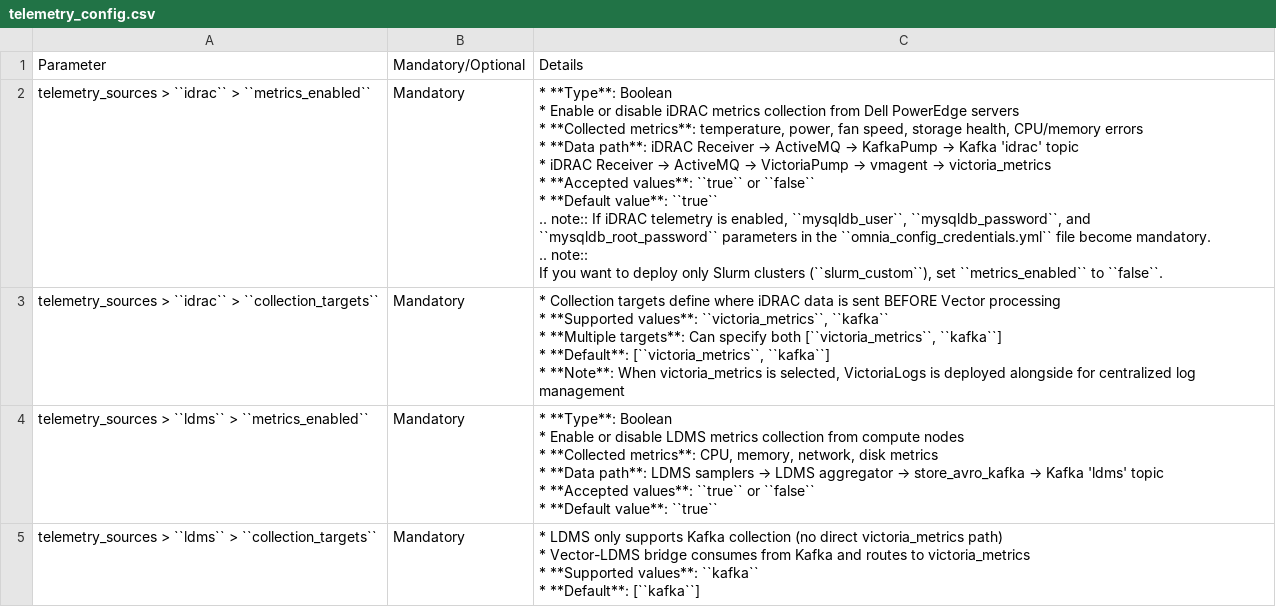
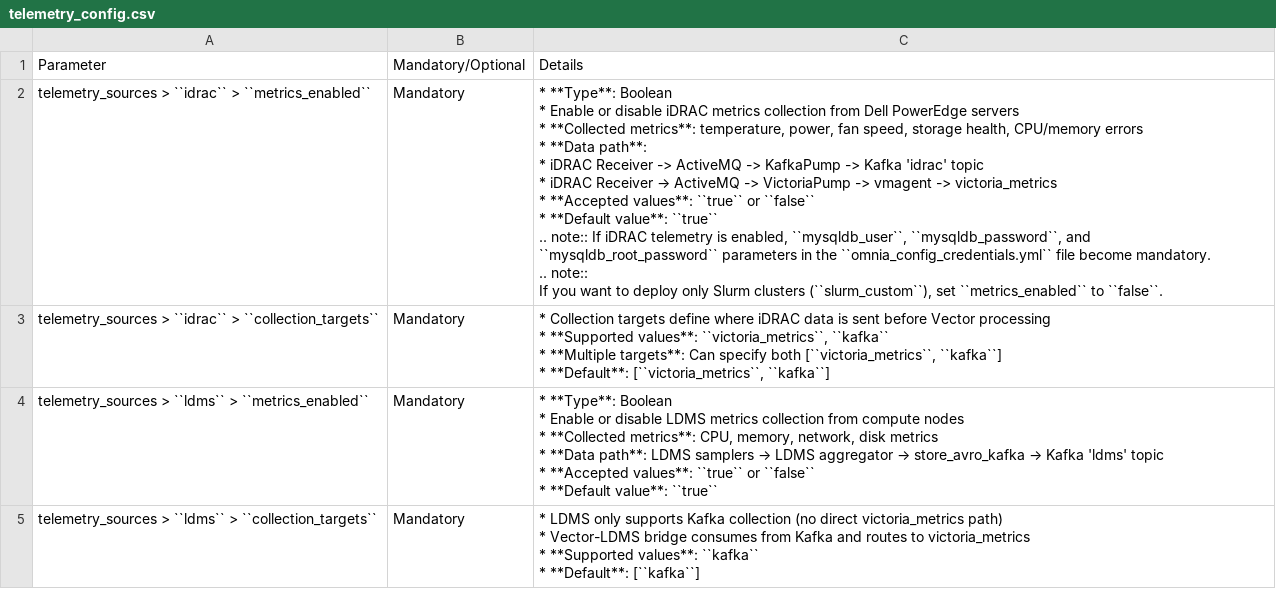
Before and after one commit to dell/omnia-containers, a CSV file: docs/source/Tables/telemetry_config.csv, drawn as a sheet; only a part is shown.

Commit message:
Updated the table

```diff
--- a/docs/source/Tables/telemetry_config.csv
+++ b/docs/source/Tables/telemetry_config.csv
@@ -1,19 +1,19 @@
 "Parameter	",Mandatory/Optional,Details
-telemetry_sources > ``idrac`` > ``metrics_enabled``,Mandatory,"* **Type**: Boolean
-* Enable or disable iDRAC metrics collection from Dell PowerEdge servers
-* **Collected metrics**: temperature, power, fan speed, storage health, CPU/memory errors
-* **Data path**: iDRAC Receiver → ActiveMQ → KafkaPump → Kafka 'idrac' topic
-*              iDRAC Receiver → ActiveMQ → VictoriaPump → vmagent → victoria_metrics
-* **Accepted values**: ``true`` or ``false``
-* **Default value**: ``true``
-
-.. note:: If iDRAC telemetry is enabled, ``mysqldb_user``, ``mysqldb_password``, and ``mysqldb_root_password`` parameters in the ``omnia_config_credentials.yml`` file become mandatory.
-
-.. note::
-   If you want to deploy only Slurm clusters (``slurm_custom``), set ``metrics_enabled`` to ``false``."
-telemetry_sources > ``idrac`` > ``collection_targets``,Mandatory,"* Collection targets define where iDRAC data is sent BEFORE Vector processing
-* **Supported values**: ``victoria_metrics``, ``kafka``
-* **Multiple targets**: Can specify both [``victoria_metrics``, ``kafka``]
-* **Default**: [``victoria_metrics``, ``kafka``]
-* **Note**: When victoria_metrics is selected, VictoriaLogs is deployed alongside for centralized log management"
+telemetry_sources > ``idrac`` > ``metrics_enabled``,Mandatory,"* **Type**: Boolean
+* Enable or disable iDRAC metrics collection from Dell PowerEdge servers
+* **Collected metrics**: temperature, power, fan speed, storage health, CPU/memory errors
+* **Data path**:
+    * iDRAC Receiver -> ActiveMQ -> KafkaPump ->  Kafka 'idrac' topic
+    * iDRAC Receiver → ActiveMQ ->  VictoriaPump -> vmagent -> victoria_metrics
+* **Accepted values**: ``true`` or ``false``
+* **Default value**: ``true``
+
+.. note:: If iDRAC telemetry is enabled, ``mysqldb_user``, ``mysqldb_password``, and ``mysqldb_root_password`` parameters in the ``omnia_config_credentials.yml`` file become mandatory.
+
+.. note::
+   If you want to deploy only Slurm clusters (``slurm_custom``), set ``metrics_enabled`` to ``false``."
+telemetry_sources > ``idrac`` > ``collection_targets``,Mandatory,"* Collection targets define where iDRAC data is sent before Vector processing
+* **Supported values**: ``victoria_metrics``, ``kafka``
+* **Multiple targets**: Can specify both [``victoria_metrics``, ``kafka``]
+* **Default**: [``victoria_metrics``, ``kafka``]"
 telemetry_sources > ``ldms`` > ``metrics_enabled``,Mandatory,"* **Type**: Boolean
```
